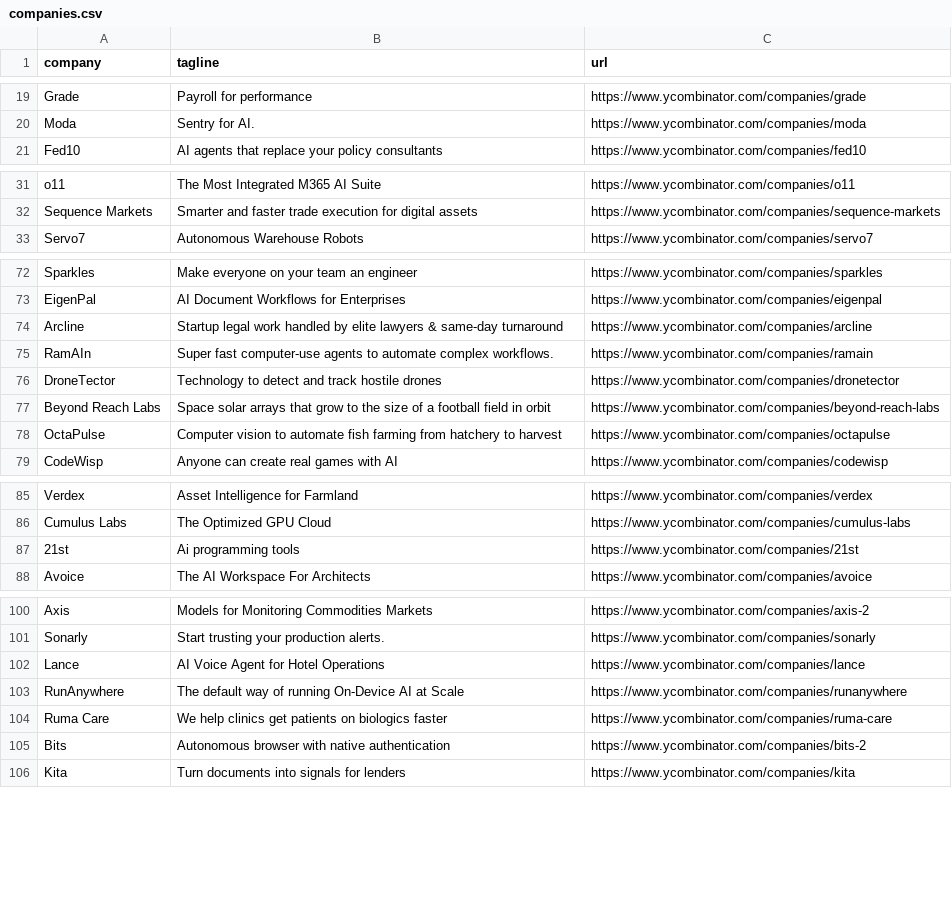
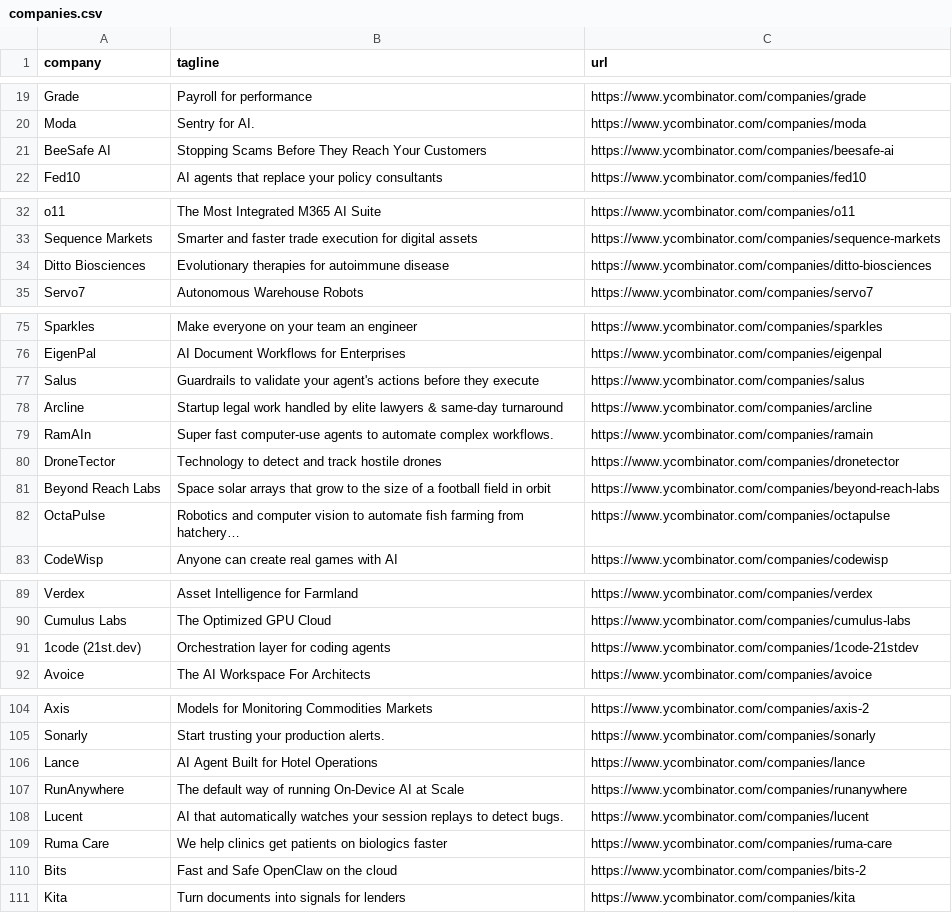
Before and after one commit to mcottle1/yc-updates, a CSV file: companies.csv, drawn as a sheet; only a part is shown, gaps mark what is left out; the diff covers the shown part only.

```diff
--- a/companies.csv
+++ b/companies.csv
@@ -20,2 +20,3 @@ Grade,Payroll for performance,https://www.ycombinator.com/companies/grade
 Moda,Sentry for AI.,https://www.ycombinator.com/companies/moda
+BeeSafe AI,Stopping Scams Before They Reach Your Customers,https://www.ycombinator.com/companies/beesafe-ai
 Fed10,AI agents that replace your policy consultants,https://www.ycombinator.com/companies/fed10
@@ -32,2 +33,3 @@ o11,The Most Integrated M365 AI Suite,https://www.ycombinator.com/companies/o11
 Sequence Markets,Smarter and faster trade execution for digital assets,https://www.ycombinator.com/companies/sequence-markets
+Ditto Biosciences,Evolutionary therapies for autoimmune disease,https://www.ycombinator.com/companies/ditto-biosciences
 Servo7,Autonomous Warehouse Robots,https://www.ycombinator.com/companies/servo7
@@ -73,2 +76,3 @@ Sparkles,Make everyone on your team an engineer,https://www.ycombinator.com/comp
 EigenPal,AI Document Workflows for Enterprises,https://www.ycombinator.com/companies/eigenpal
+Salus,Guardrails to validate your agent's actions before they execute,https://www.ycombinator.com/companies/salus
 Arcline,Startup legal work handled by elite lawyers & same-day turnaround,https://www.ycombinator.com/companies/arcline
@@ -77,3 +81,3 @@ DroneTector,Technology to detect and track hostile drones,https://www.ycombinato
 Beyond Reach Labs,Space solar arrays that grow to the size of a football field in orbit,https://www.ycombinator.com/companies/beyond-reach-labs
-OctaPulse,Computer vision to automate fish farming from hatchery to harvest,https://www.ycombinator.com/companies/octapulse
+OctaPulse,Robotics and computer vision to automate fish farming from hatchery…,https://www.ycombinator.com/companies/octapulse
 CodeWisp,Anyone can create real games with AI,https://www.ycombinator.com/companies/codewisp
@@ -86,3 +90,3 @@ Verdex,Asset Intelligence for Farmland,https://www.ycombinator.com/companies/ver
 Cumulus Labs,The Optimized GPU Cloud,https://www.ycombinator.com/companies/cumulus-labs
-21st,Ai programming tools,https://www.ycombinator.com/companies/21st
+1code (21st.dev),Orchestration layer for coding agents,https://www.ycombinator.com/companies/1code-21stdev
 Avoice,The AI Workspace For Architects,https://www.ycombinator.com/companies/avoice
@@ -101,6 +105,7 @@ Axis,Models for Monitoring Commodities Markets,https://www.ycombinator.com/compa
 Sonarly,Start trusting your production alerts.,https://www.ycombinator.com/companies/sonarly
-Lance,AI Voice Agent for Hotel Operations,https://www.ycombinator.com/companies/lance
+Lance,AI Agent Built for Hotel Operations,https://www.ycombinator.com/companies/lance
 RunAnywhere,The default way of running On-Device AI at Scale,https://www.ycombinator.com/companies/runanywhere
+Lucent,AI that automatically watches your session replays to detect bugs.,https://www.ycombinator.com/companies/lucent
 Ruma Care,We help clinics get patients on biologics faster,https://www.ycombinator.com/companies/ruma-care
-Bits,Autonomous browser with native authentication,https://www.ycombinator.com/companies/bits-2
+Bits,Fast and Safe OpenClaw on the cloud,https://www.ycombinator.com/companies/bits-2
 Kita,Turn documents into signals for lenders,https://www.ycombinator.com/companies/kita
```
Also changed, not shown: 2 added rows elsewhere in this file.
